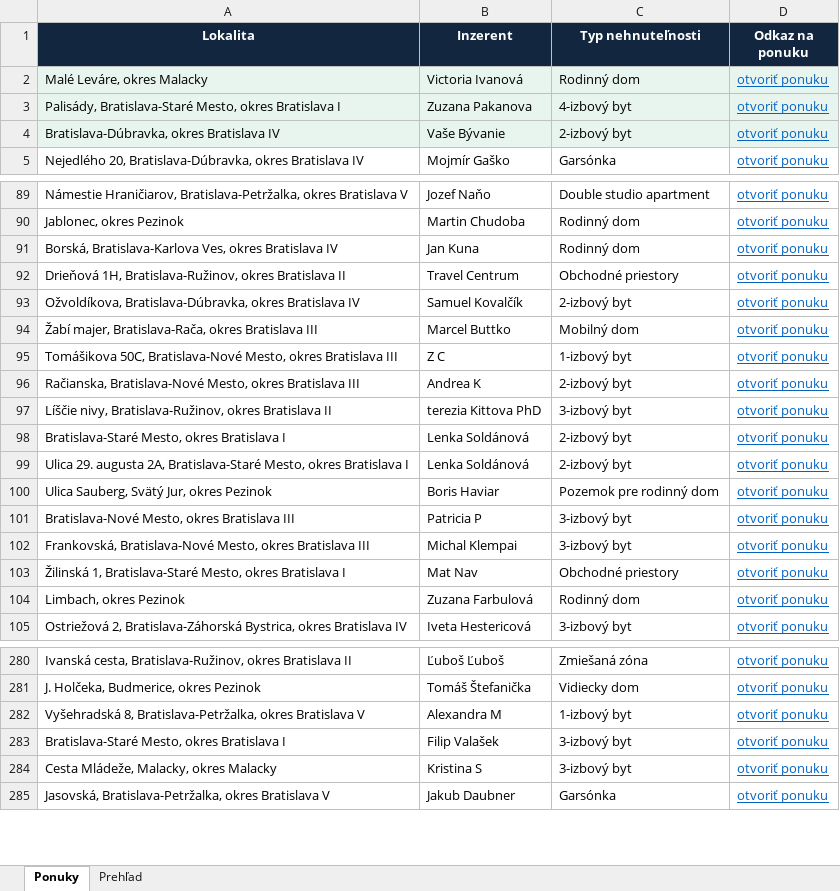
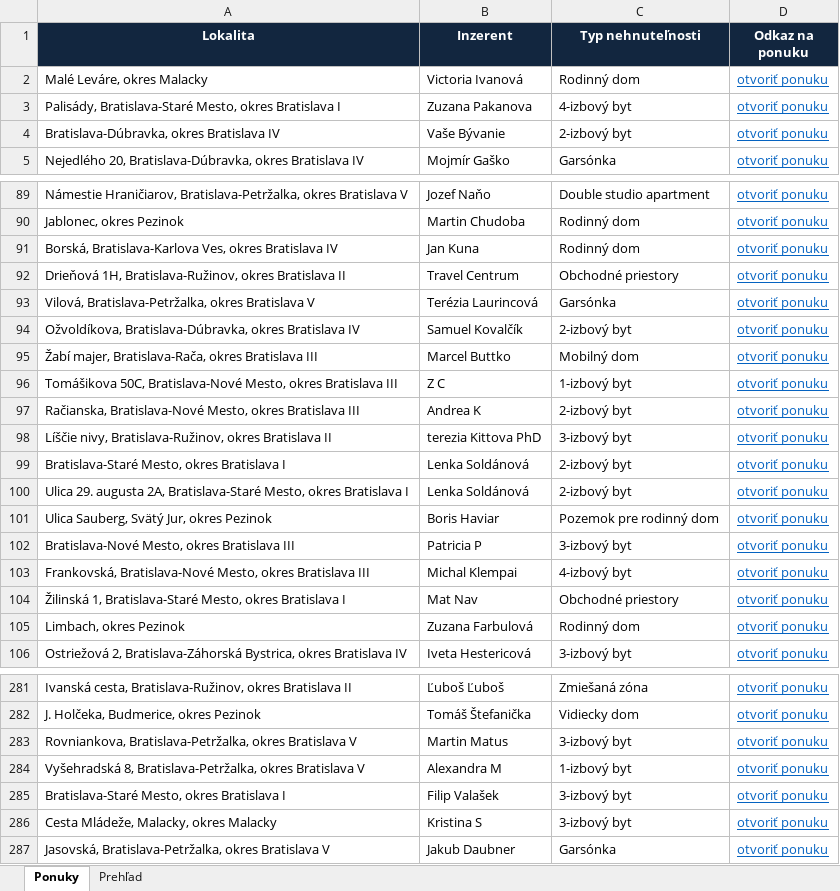
Before and after one commit to mrkubis-nest/nehnutelnosti-scraper, an Excel workbook: public/ponuky.xlsx, sheet Ponuky, drawn as a sheet; only a part is shown, gaps mark what is left out; values as stored, in another font and other column widths than the file's, no borders; addresses are those after the commit; the diff names each change by its address in the sheet, - before the commit and + after, or states it on an @@ line.

```diff
--- a/public/ponuky.xlsx (sheet Ponuky)
+++ b/public/ponuky.xlsx (sheet Ponuky)
-A2:D4 fill: #E8F5EE
+A2:D4 fill: none
+row 93: Vilová, Bratislava-Petržalka, okres Bratislava V | Terézia Laurincová | Garsónka | otvoriť ponuku
-C103 (Typ nehnuteľnosti): 3-izbový byt
+C103 (Typ nehnuteľnosti): 4-izbový byt
+row 283: Rovniankova, Bratislava-Petržalka, okres Bratislava V | Martin Matus | 3-izbový byt | otvoriť ponuku
```
Also changed, not shown: sheet Prehľad, 2 other files.
